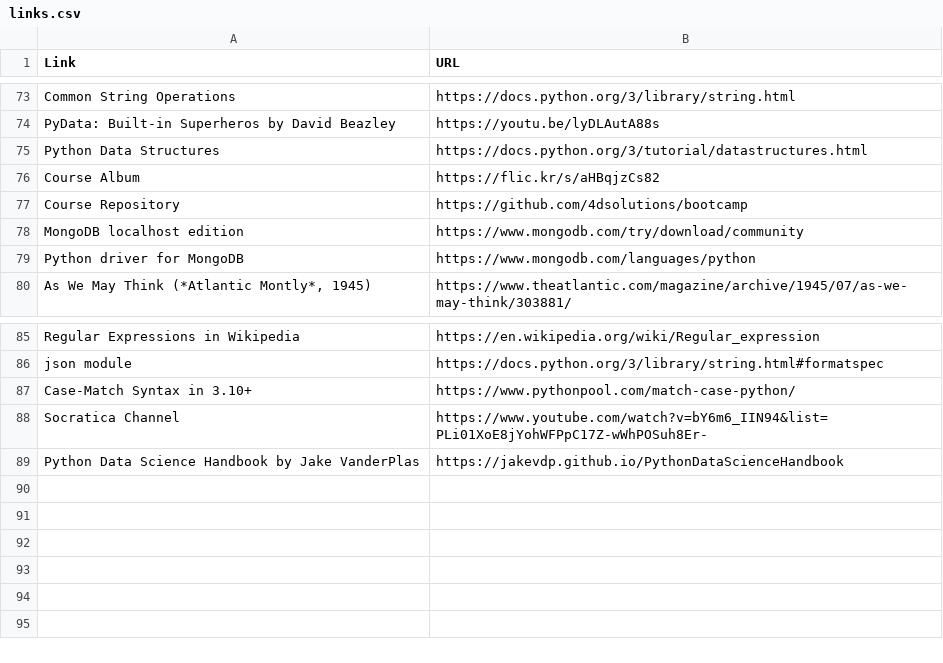
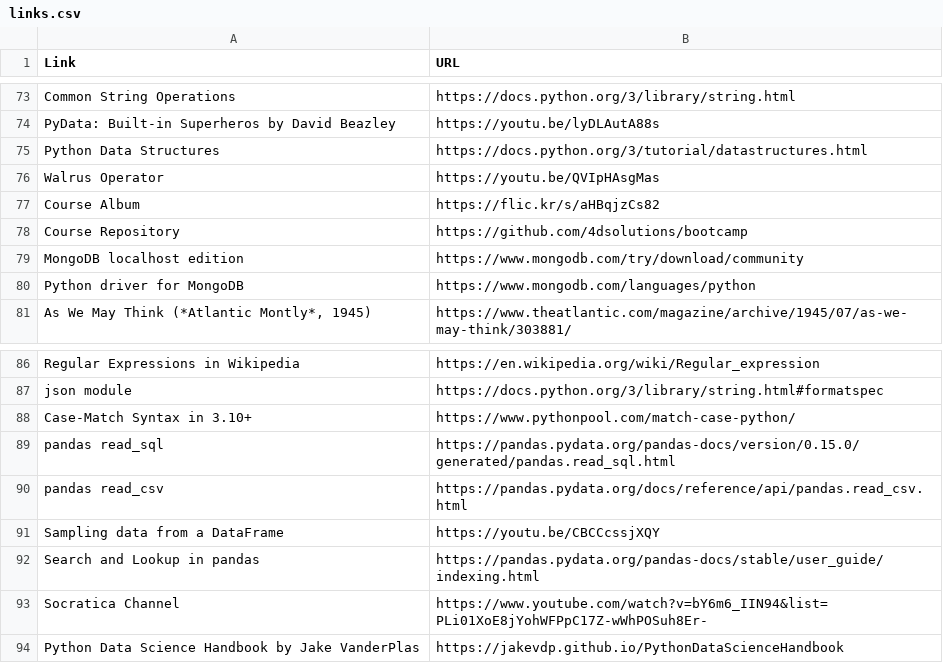
Before and after one commit to 4dsolutions/bootcamp, a CSV file: links.csv, drawn as a sheet; only a part is shown, gaps mark what is left out; the diff names each change by its address in the sheet, - before the commit and + after, or states it on an @@ line.

Commit message:
at HTML output

```diff
--- a/links.csv
+++ b/links.csv
+row 76: Walrus Operator | https://youtu.be/QVIpHAsgMas
+row 89: pandas read_sql | https://pandas.pydata.org/pandas-docs/version/0.15.0/generated/pandas.read_sql.html
+row 90: pandas read_csv | https://pandas.pydata.org/docs/reference/api/pandas.read_csv.html
+row 91: Sampling data from a DataFrame | https://youtu.be/CBCCcssjXQY
+row 92: Search and Lookup in pandas | https://pandas.pydata.org/pandas-docs/stable/user_guide/indexing.html
```
Also changed, not shown: 6 other files.
